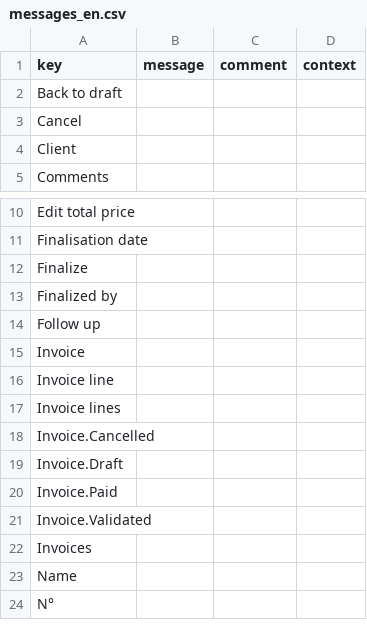
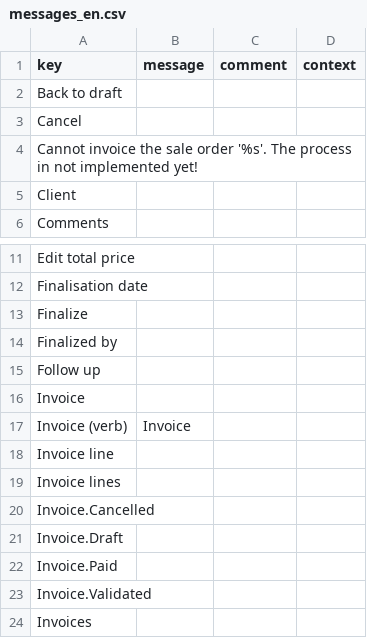
Before and after one commit to mga-axelor/open-platform-formation, a CSV file: modules/sale/src/main/resources/i18n/messages_en.csv, drawn as a sheet; only a part is shown, gaps mark what is left out; the shorter side is filled out with more unchanged rows; the diff names each change by its address in the sheet, - before the commit and + after, or states it on an @@ line.

```diff
--- a/modules/sale/src/main/resources/i18n/messages_en.csv
+++ b/modules/sale/src/main/resources/i18n/messages_en.csv
+row 4: Cannot invoice the sale order '%s'. The process in not implemented yet!
+row 17: Invoice (verb) | Invoice
```
Also changed, not shown: modules/sale/src/main/resources/i18n/messages.csv, modules/sale/src/main/resources/i18n/messages_fr.csv, 2 other files.
